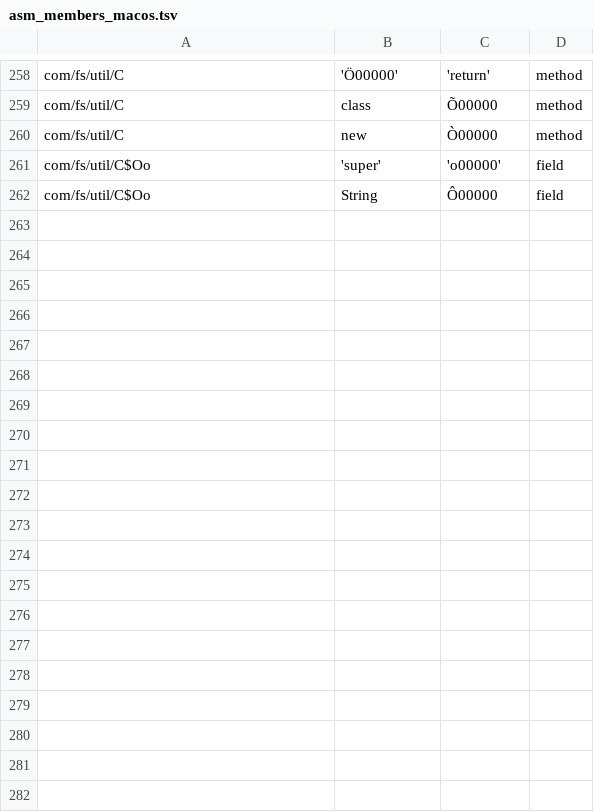
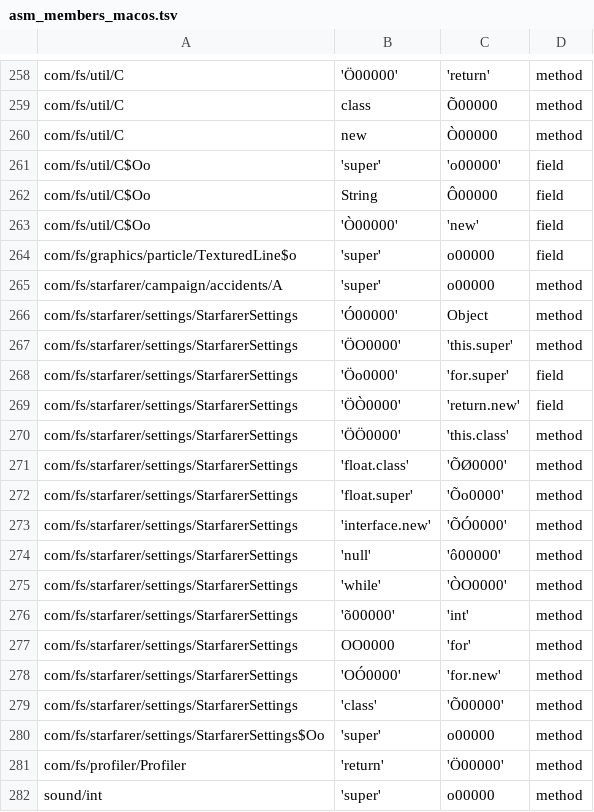
Before and after one commit to jontyab/starsector-render, a TSV file: assembly/mappings/asm_members_macos.tsv, drawn as a sheet; only a part is shown, gaps mark what is left out; the diff covers the shown part only.

Commit message:
Linux port: obfuscation mappings and platform support

```diff
--- a/assembly/mappings/asm_members_macos.tsv
+++ b/assembly/mappings/asm_members_macos.tsv
@@ -262 +262,21 @@ com/fs/util/C$Oo	'super'	'o00000'	field
 com/fs/util/C$Oo	String	Ô00000	field
+com/fs/util/C$Oo	'Ò00000'	'new'	field
+com/fs/graphics/particle/TexturedLine$o	'super'	o00000	field
+com/fs/starfarer/campaign/accidents/A	'super'	o00000	method
+com/fs/starfarer/settings/StarfarerSettings	'Ó00000'	Object	method
+com/fs/starfarer/settings/StarfarerSettings	'ÖO0000'	'this.super'	method
+com/fs/starfarer/settings/StarfarerSettings	'Öo0000'	'for.super'	field
+com/fs/starfarer/settings/StarfarerSettings	'ÖÒ0000'	'return.new'	field
+com/fs/starfarer/settings/StarfarerSettings	'ÖÖ0000'	'this.class'	method
+com/fs/starfarer/settings/StarfarerSettings	'float.class'	'ÕØ0000'	method
+com/fs/starfarer/settings/StarfarerSettings	'float.super'	'Õo0000'	method
+com/fs/starfarer/settings/StarfarerSettings	'interface.new'	'ÕÓ0000'	method
+com/fs/starfarer/settings/StarfarerSettings	'null'	'ô00000'	method
+com/fs/starfarer/settings/StarfarerSettings	'while'	'ÒO0000'	method
+com/fs/starfarer/settings/StarfarerSettings	'õ00000'	'int'	method
+com/fs/starfarer/settings/StarfarerSettings	OO0000	'for'	method
+com/fs/starfarer/settings/StarfarerSettings	'OÓ0000'	'for.new'	method
+com/fs/starfarer/settings/StarfarerSettings	'class'	'Õ00000'	method
+com/fs/starfarer/settings/StarfarerSettings$Oo	'super'	o00000	method
+com/fs/profiler/Profiler	'return'	'Ö00000'	method
+sound/int	'super'	o00000	method
```
Also changed, not shown: 14 added rows elsewhere in this file, assembly/mappings/asm_classes_macos.tsv, modules/renderer/src/mappings/obf_macos.tsv, 8 other files.
